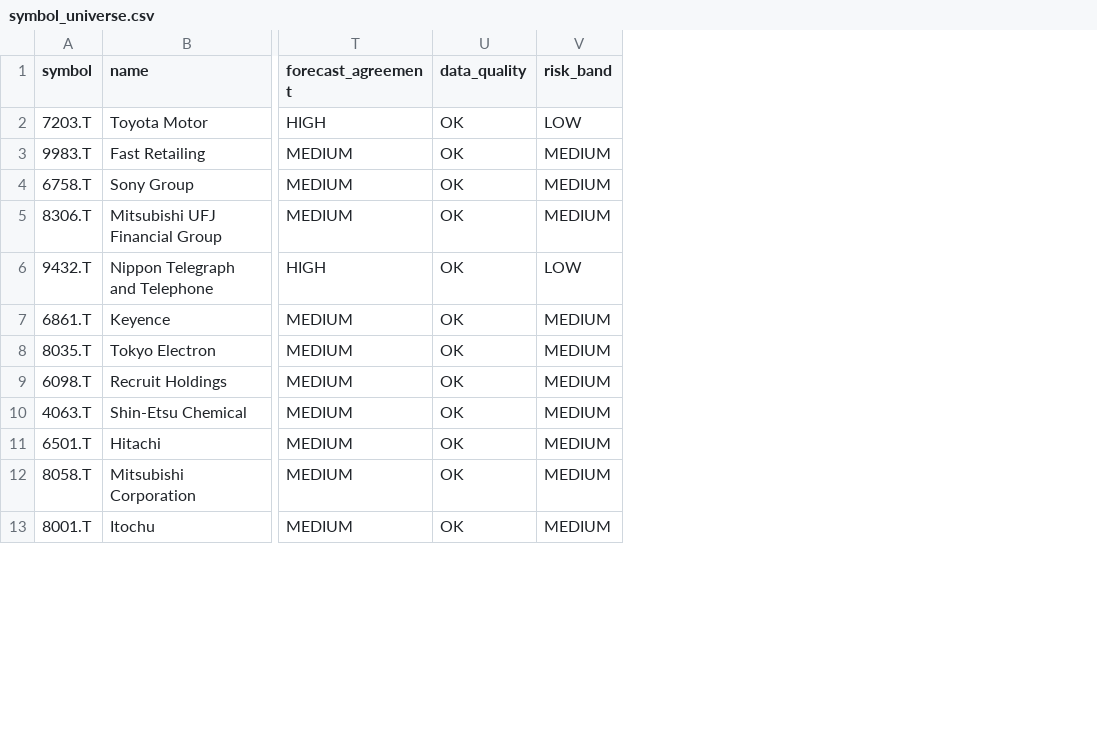
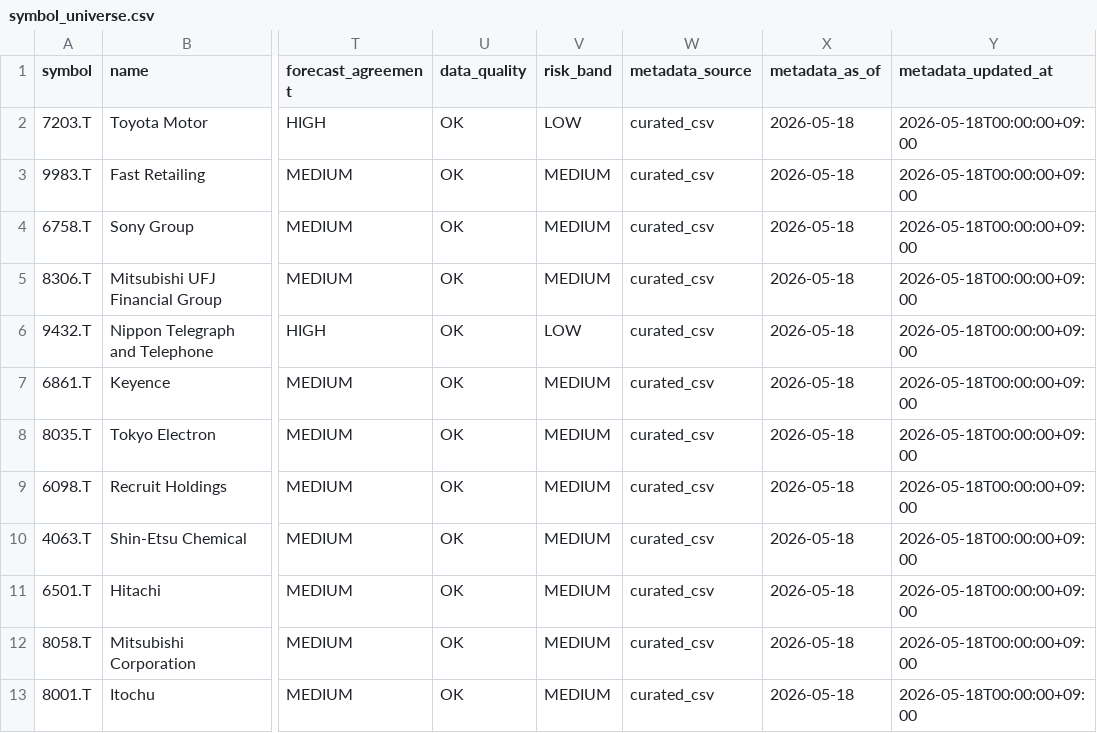
Before and after one commit to yuki-godzilla/Smart_Market_AI, a CSV file: data/marketdata/symbol_universe.csv, drawn as a sheet; only a part is shown, gaps mark what is left out; the diff names each change by its address in the sheet, - before the commit and + after, or states it on an @@ line.

Commit message:
Add symbol universe metadata validation

```diff
--- a/data/marketdata/symbol_universe.csv
+++ b/data/marketdata/symbol_universe.csv
+column W (metadata_source), rows 2-13: all curated_csv
+column X (metadata_as_of), rows 2-13: all 2026-05-18
+column Y (metadata_updated_at), rows 2-13: all 2026-05-18T00:00:00+09:00
```
Also changed, not shown: 8 other files.
